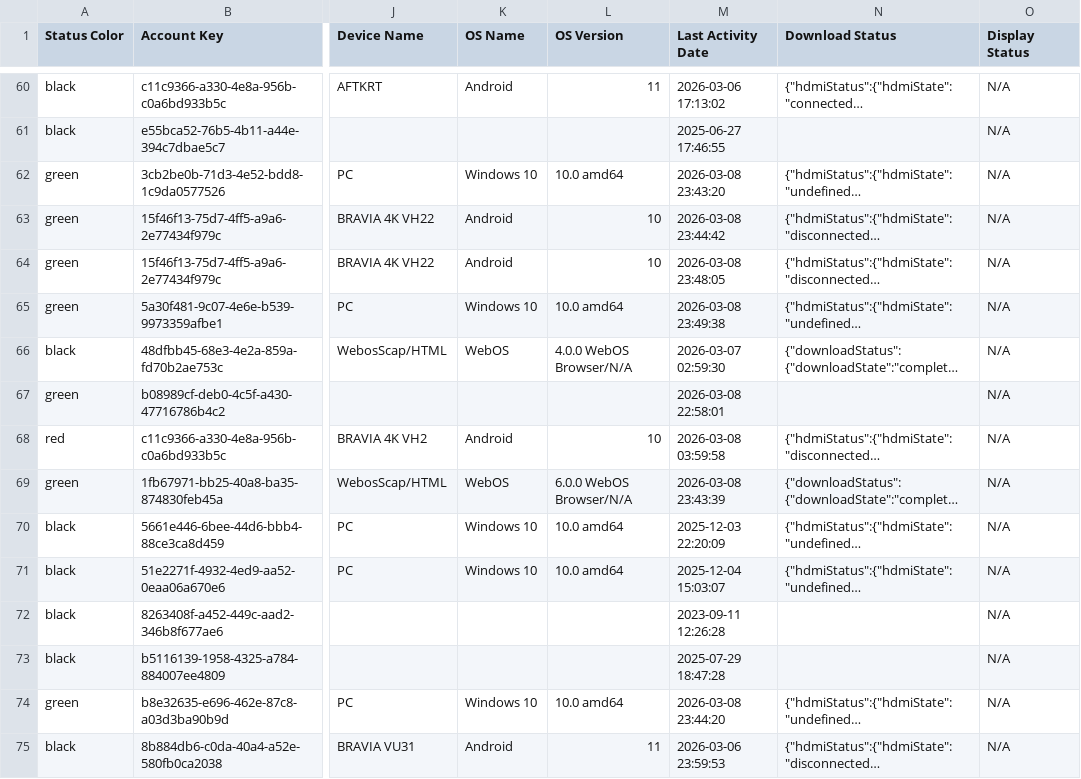
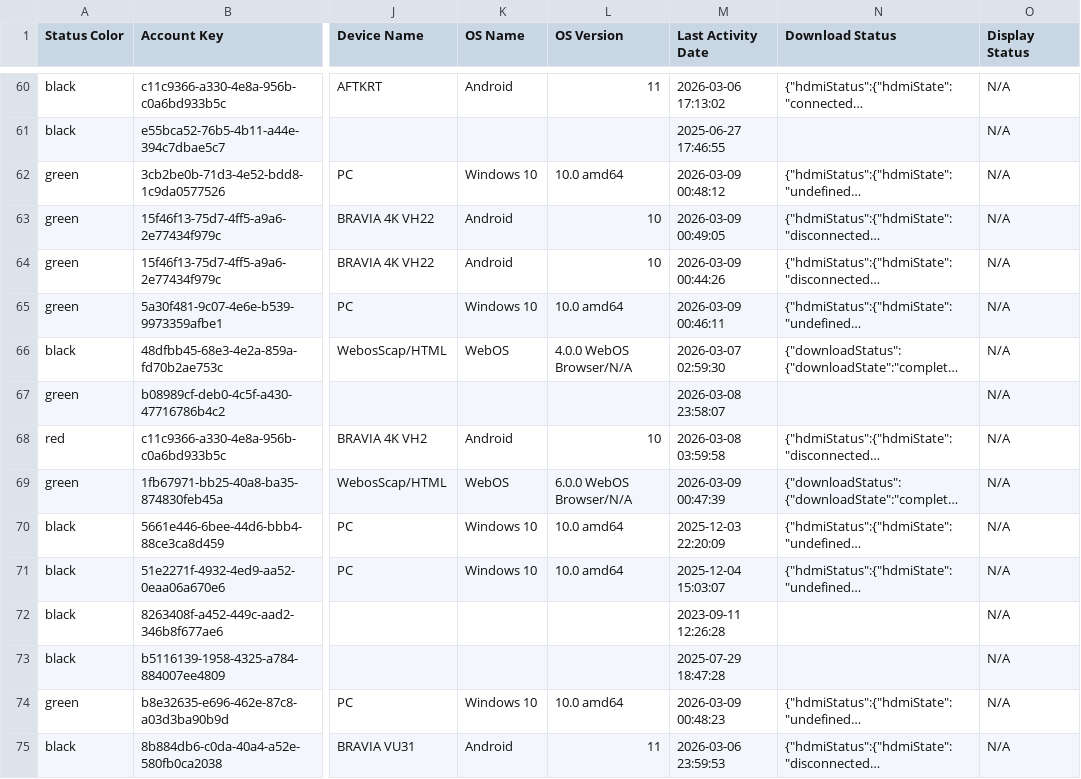
Before and after one commit to Connerrob/xio-device-status, a CSV file: signage.csv, drawn as a sheet; only a part is shown, gaps mark what is left out; long unchanged cells end in …; the diff covers the shown part only; the diff names each change by its address in the sheet, - before the commit and + after, or states it on an @@ line.

```diff
--- a/signage.csv
+++ b/signage.csv
-M62 (Last Activity Date): 2026-03-08 23:43:20
+M62 (Last Activity Date): 2026-03-09 00:48:12
-M63 (Last Activity Date): 2026-03-08 23:44:42
+M63 (Last Activity Date): 2026-03-09 00:49:05
-M64 (Last Activity Date): 2026-03-08 23:48:05
+M64 (Last Activity Date): 2026-03-09 00:44:26
-M65 (Last Activity Date): 2026-03-08 23:49:38
+M65 (Last Activity Date): 2026-03-09 00:46:11
-M67 (Last Activity Date): 2026-03-08 22:58:01
+M67 (Last Activity Date): 2026-03-08 23:58:07
-M69 (Last Activity Date): 2026-03-08 23:43:39
+M69 (Last Activity Date): 2026-03-09 00:47:39
-M74 (Last Activity Date): 2026-03-08 23:44:20
+M74 (Last Activity Date): 2026-03-09 00:48:23
```
Also changed, not shown: 131 edited cells elsewhere in this file, 6 other files.
